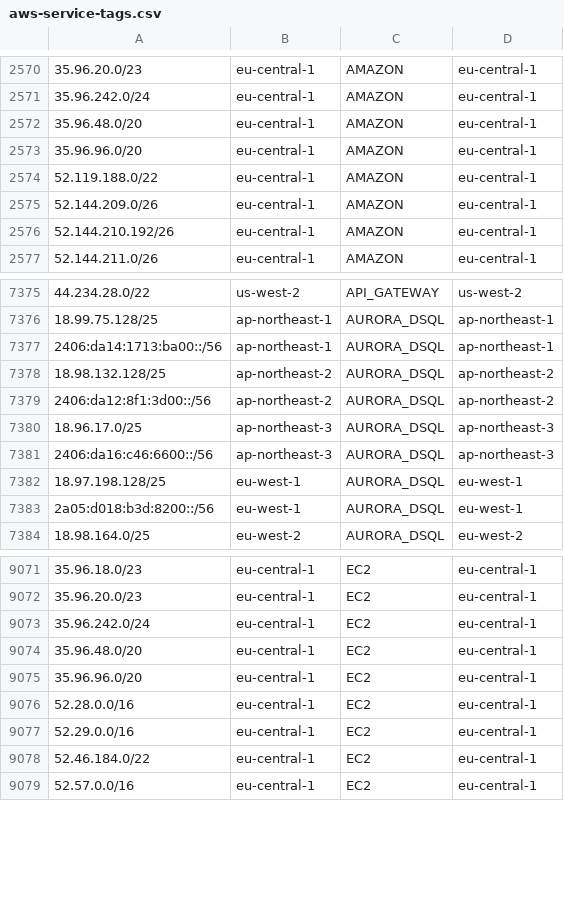
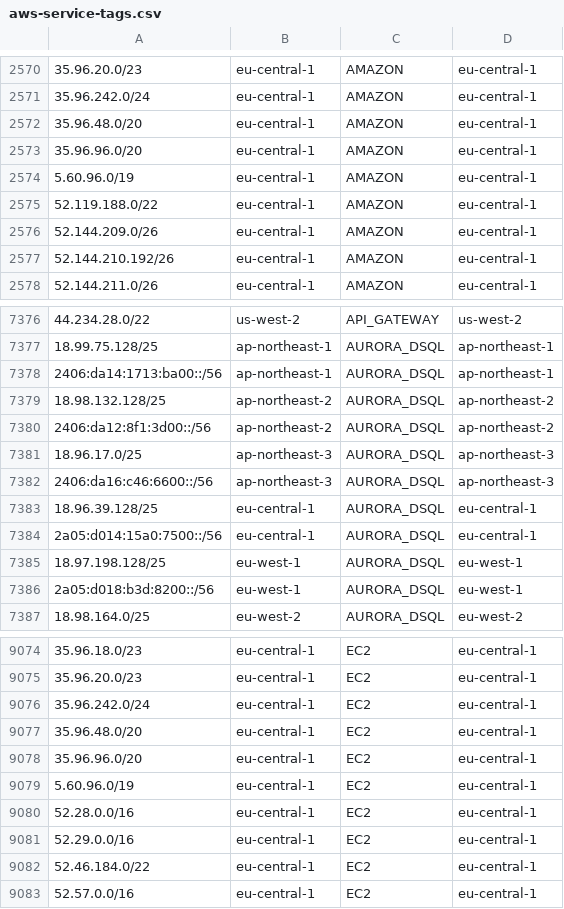
Before and after one commit to KustoKing/known-ip-addresses, a CSV file: cloud-ip-ranges/aws-service-tags.csv, drawn as a sheet; only a part is shown, gaps mark what is left out; the diff names each change by its address in the sheet, - before the commit and + after, or states it on an @@ line.

```diff
--- a/cloud-ip-ranges/aws-service-tags.csv
+++ b/cloud-ip-ranges/aws-service-tags.csv
+row 2574: 5.60.96.0/19 | eu-central-1 | AMAZON | eu-central-1
+row 7383: 18.96.39.128/25 | eu-central-1 | AURORA_DSQL | eu-central-1
+row 7384: 2a05:d014:15a0:7500::/56 | eu-central-1 | AURORA_DSQL | eu-central-1
+row 9079: 5.60.96.0/19 | eu-central-1 | EC2 | eu-central-1
```
